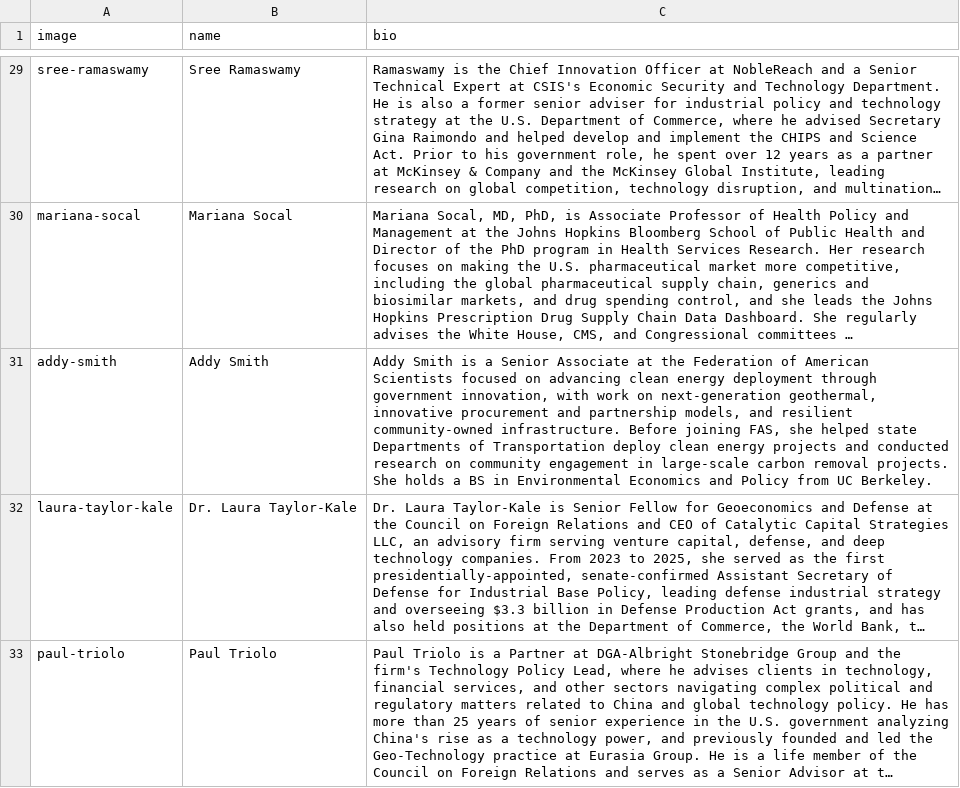
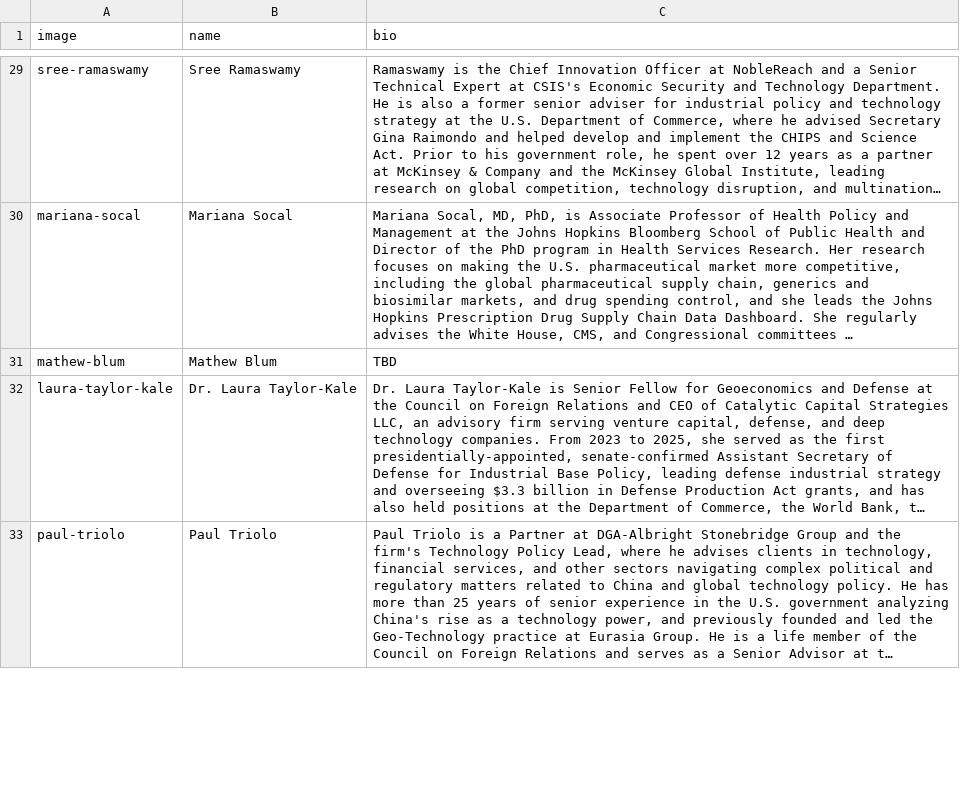
Before and after one commit to jhelvy/isa-2026-schedule, a CSV file: data/bios.csv, drawn as a sheet; only a part is shown, gaps mark what is left out; long unchanged cells end in …; removed rows and columns are numbered as before the commit, all else as after; the diff names each change by its address in the sheet, - before the commit and + after, or states it on an @@ line.

Commit message:
update byu images

```diff
--- a/data/bios.csv
+++ b/data/bios.csv
-row 31: addy-smith | Addy Smith | Addy Smith is a Senior Associate at the Federation of American Scientists focused on advancing clean energy deployment through government innovation, with work on next-generation geothermal, innovative procurement and partnership models, and resilient community-owned infrastructure. Before joining FAS, she helped state Departments of Transportation deploy clean energy projects and conducted research on community engagement in large-scale carbon removal projects. She holds a BS in Environmental Economics and Policy from UC Berkeley.
+row 31: mathew-blum | Mathew Blum | TBD
```
Also changed, not shown: data/bio-panels.csv, 7 other files.
